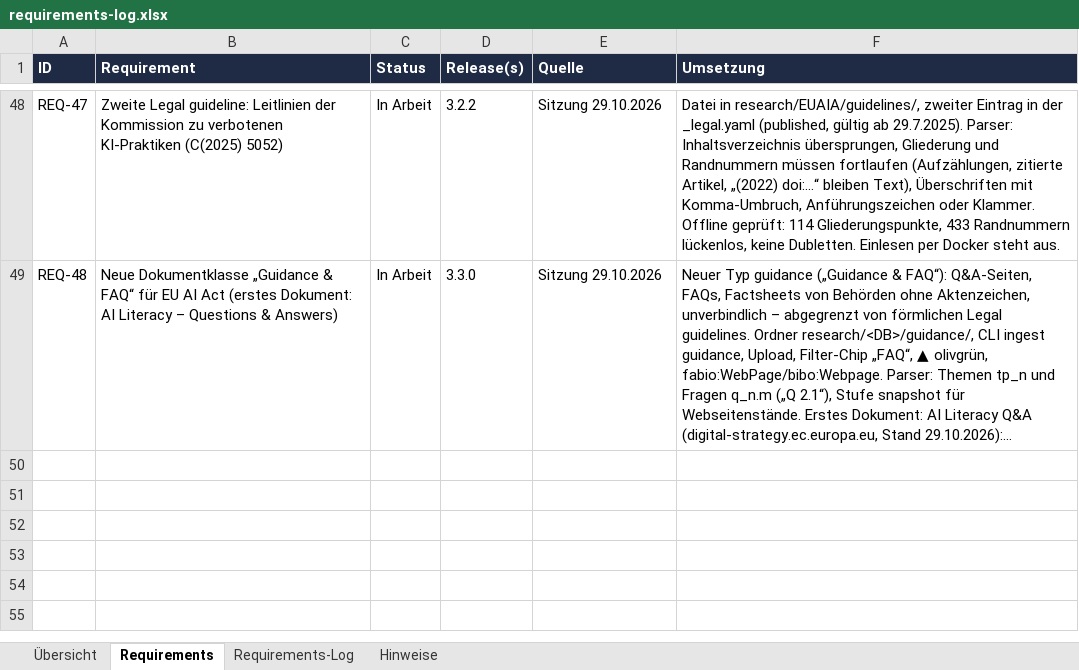
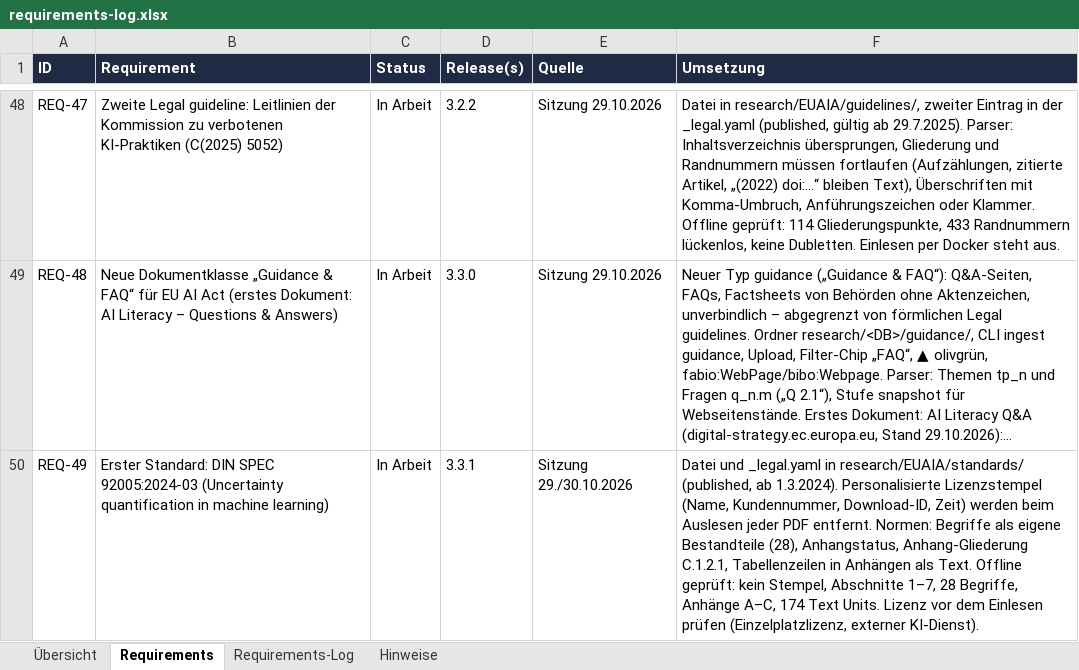
Before and after one commit to ProDigi-Repo/ALITA, an Excel workbook: docs/requirements-log.xlsx, sheet Requirements, drawn as a sheet; only a part is shown, gaps mark what is left out; long unchanged cells end in …; values as stored, in another font and other column widths than the file's, no borders; conditional formats not drawn; the diff names each change by its address in the sheet, - before the commit and + after, or states it on an @@ line.

```diff
--- a/docs/requirements-log.xlsx (sheet Requirements)
+++ b/docs/requirements-log.xlsx (sheet Requirements)
+row 50: REQ-49 | Erster Standard: DIN SPEC 92005:2024-03 (Uncertainty quantification in machine learning) | In Arbeit | 3.3.1 | Sitzung 29./30.10.2026 | Datei und _legal.yaml in research/EUAIA/standards/ (published, ab 1.3.2024). Personalisierte Lizenzstempel (Name, Kundennummer, Download-ID, Zeit) werden beim Auslesen jeder PDF entfernt. Normen: Begriffe als eigene Bestandteile (28), Anhangstatus, Anhang-Gliederung C.1.2.1, Tabellenzeilen in Anhängen als Text. Offline geprüft: kein Stempel, Abschnitte 1–7, 28 Begriffe, Anhänge A–C, 174 Text Units. Lizenz vor dem Einlesen prüfen (Einzelplatzlizenz, externer KI-Dienst).
```
Also changed, not shown: sheet Requirements-Log, sheet Übersicht, sheet Hinweise, 13 other files.
